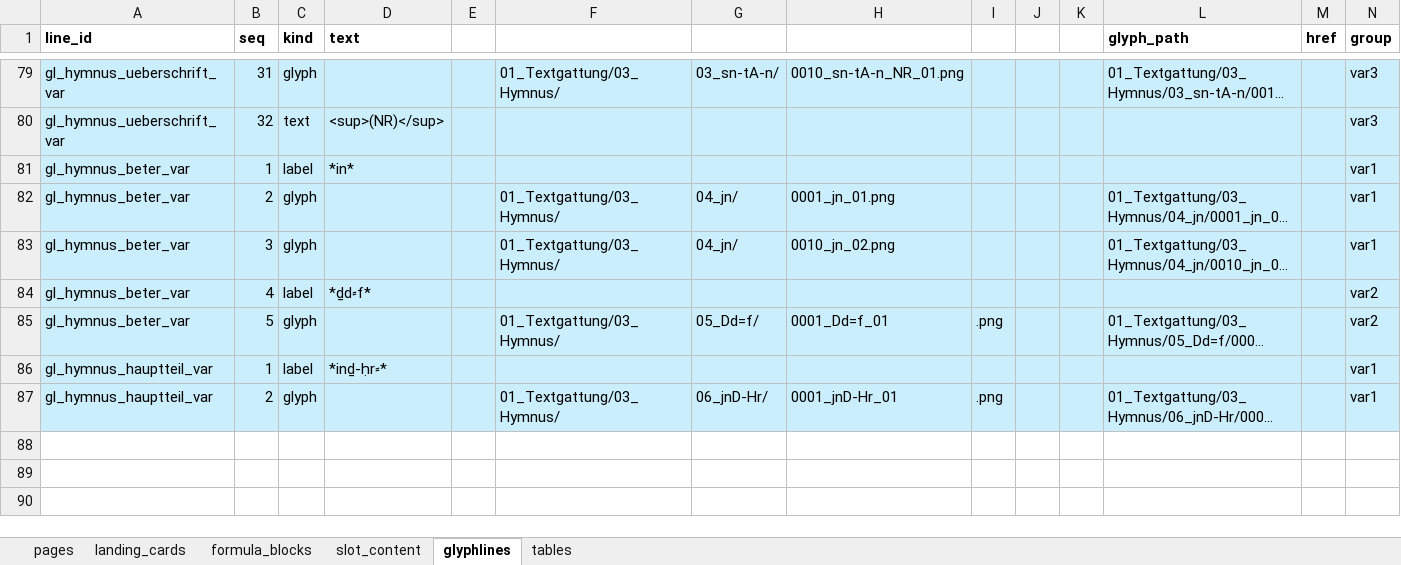
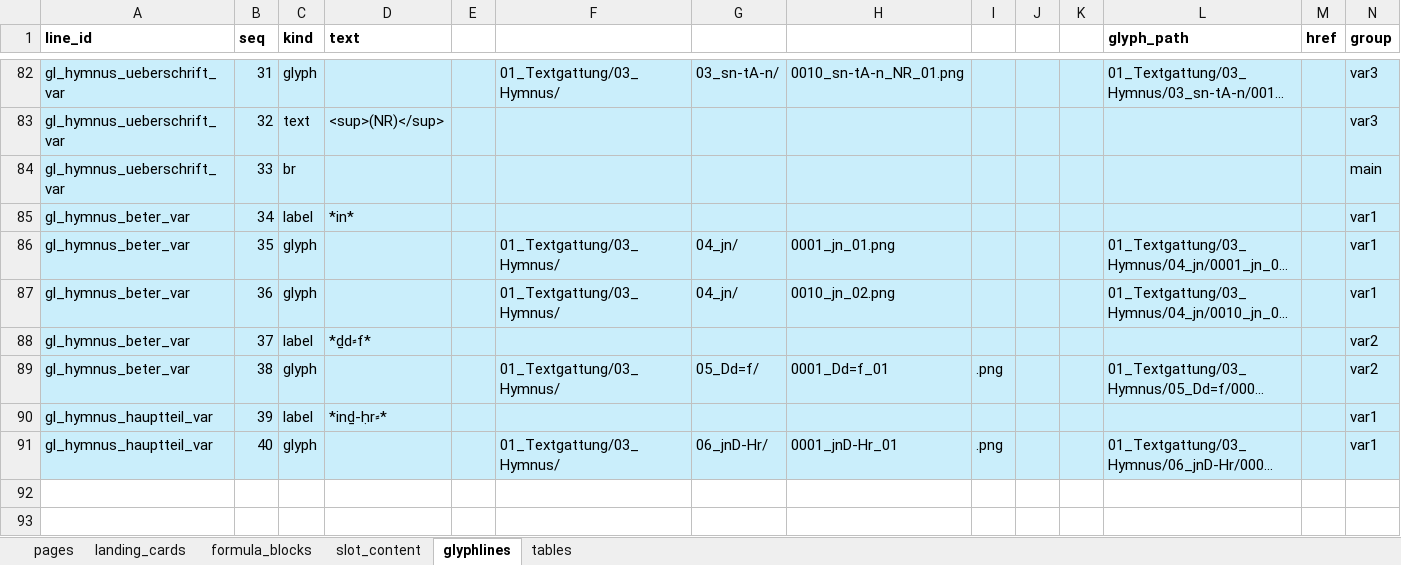
Before and after one commit to MarkusKut/Inschriftenschluessel, an Excel workbook: data/content.xlsx, sheet glyphlines, drawn as a sheet; only a part is shown, gaps mark what is left out; the shorter side is filled out with more unchanged rows; long unchanged cells end in …; values as stored, in another font and other column widths than the file's, no borders; addresses are those after the commit; the diff covers the shown part only; the diff names each change by its address in the sheet, - before the commit and + after, or states it on an @@ line.

Commit message:
updated Denkmaelerformel glyphline

```diff
--- a/data/content.xlsx (sheet glyphlines)
+++ b/data/content.xlsx (sheet glyphlines)
+row 84: gl_hymnus_ueberschrift_var | 33 | br |  |  |  |  |  |  |  |  |  |  | main
-B85 (seq): 1
+B85 (seq): 34
-B86 (seq): 2
+B86 (seq): 35
-B87 (seq): 3
+B87 (seq): 36
-B88 (seq): 4
+B88 (seq): 37
-B89 (seq): 5
+B89 (seq): 38
-B90 (seq): 1
+B90 (seq): 39
-B91 (seq): 2
+B91 (seq): 40
```
Also changed, not shown: 5 added rows, 39 edited cells and cell formats elsewhere in this sheet, sheet formula_blocks, formulas that keep their value, 39 other files.
